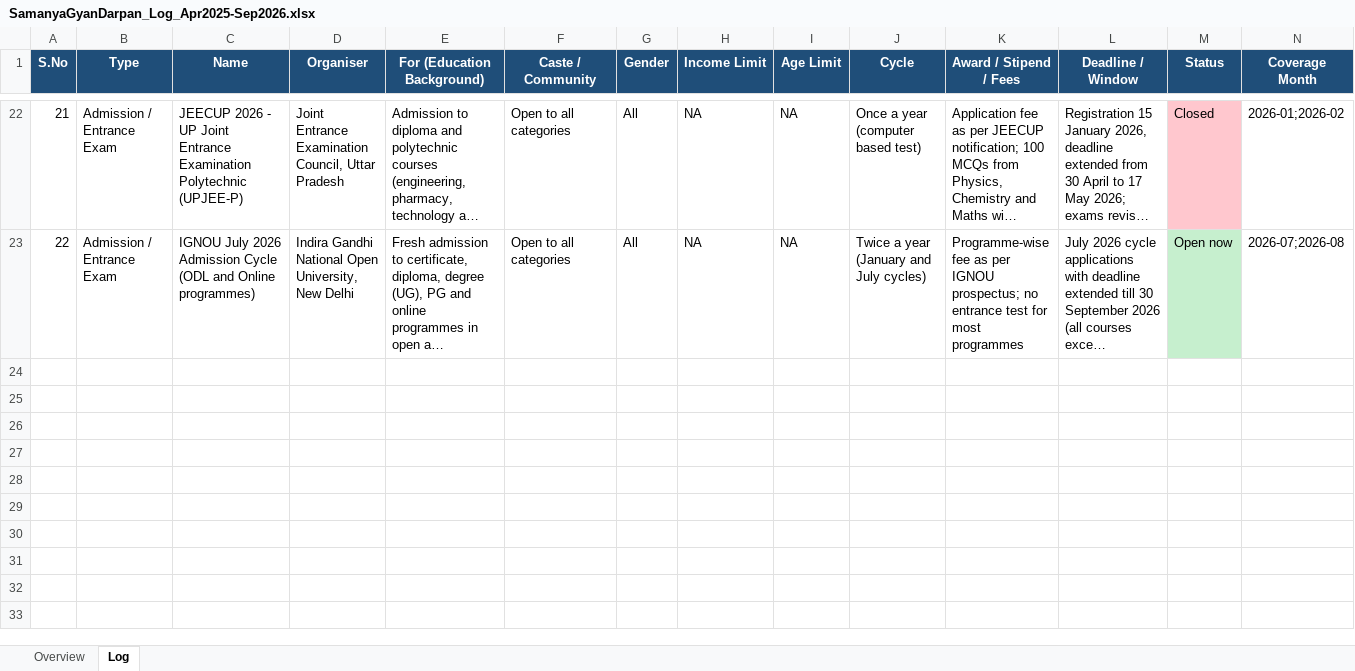
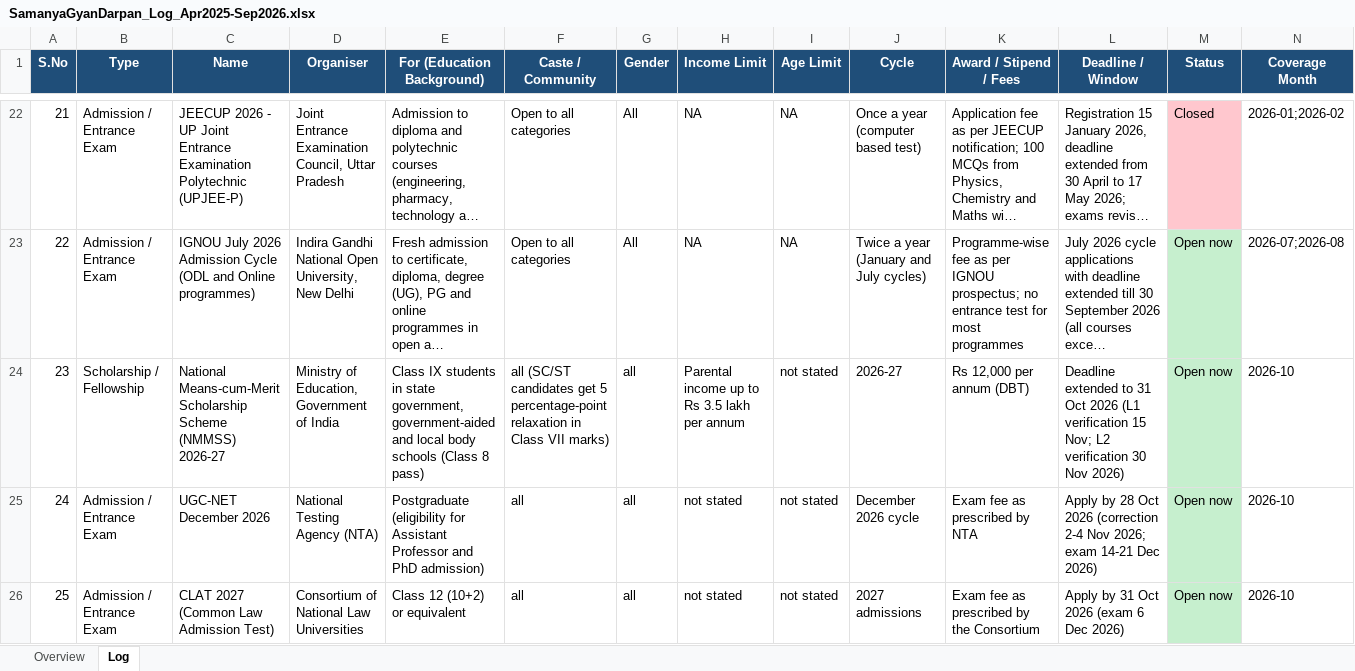
Before and after one commit to ArjunTheUnique/opportunity-tracker, an Excel workbook: career-magazines/SamanyaGyanDarpan_Log_Apr2025-Sep2026.xlsx, sheet Log, drawn as a sheet; only a part is shown, gaps mark what is left out; long unchanged cells end in …; values as stored, in another font and other column widths than the file's, no borders; charts and pictures not drawn; rows hold the shown columns only; the diff names each change by its address in the sheet, - before the commit and + after, or states it on an @@ line.

Commit message:
data(career-magazines): add 23 entries from the 1-21 Oct 2026 scrape (193 total)

```diff
--- a/career-magazines/SamanyaGyanDarpan_Log_Apr2025-Sep2026.xlsx (sheet Log)
+++ b/career-magazines/SamanyaGyanDarpan_Log_Apr2025-Sep2026.xlsx (sheet Log)
+row 24: 23 | Scholarship / Fellowship | National Means-cum-Merit Scholarship Scheme (NMMSS) 2026-27 | Ministry of Education, Government of India | Class IX students in state government, government-aided and local body schools (Class 8 pass) | all (SC/ST candidates get 5 percentage-point relaxation in Class VII marks) | all | Parental income up to Rs 3.5 lakh per annum | not stated | 2026-27 | Rs 12,000 per annum (DBT) | Deadline extended to 31 Oct 2026 (L1 verification 15 Nov; L2 verification 30 Nov 2026) | Open now | 2026-10
+row 25: 24 | Admission / Entrance Exam | UGC-NET December 2026 | National Testing Agency (NTA) | Postgraduate (eligibility for Assistant Professor and PhD admission) | all | all | not stated | not stated | December 2026 cycle | Exam fee as prescribed by NTA | Apply by 28 Oct 2026 (correction 2-4 Nov 2026; exam 14-21 Dec 2026) | Open now | 2026-10
+row 26: 25 | Admission / Entrance Exam | CLAT 2027 (Common Law Admission Test) | Consortium of National Law Universities | Class 12 (10+2) or equivalent | all | all | not stated | not stated | 2027 admissions | Exam fee as prescribed by the Consortium | Apply by 31 Oct 2026 (exam 6 Dec 2026) | Open now | 2026-10
```
Also changed, not shown: sheet Overview.
